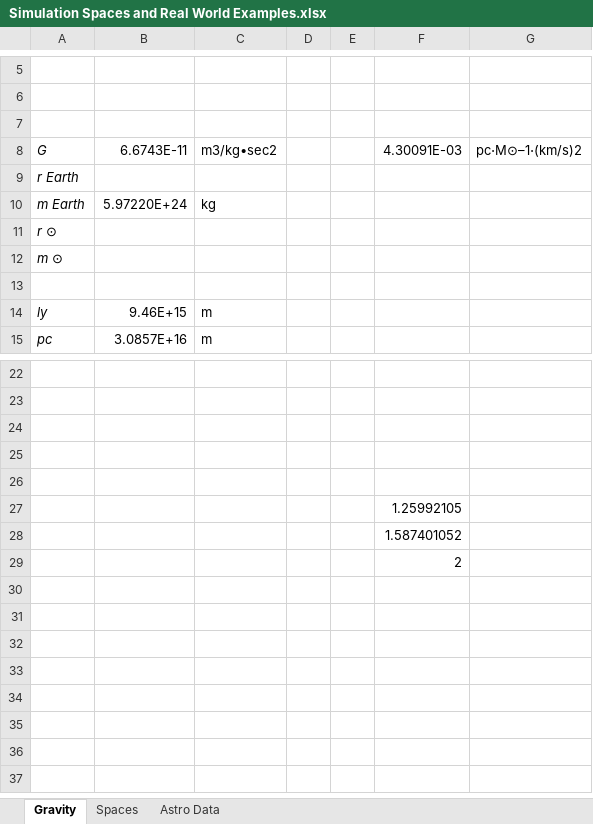
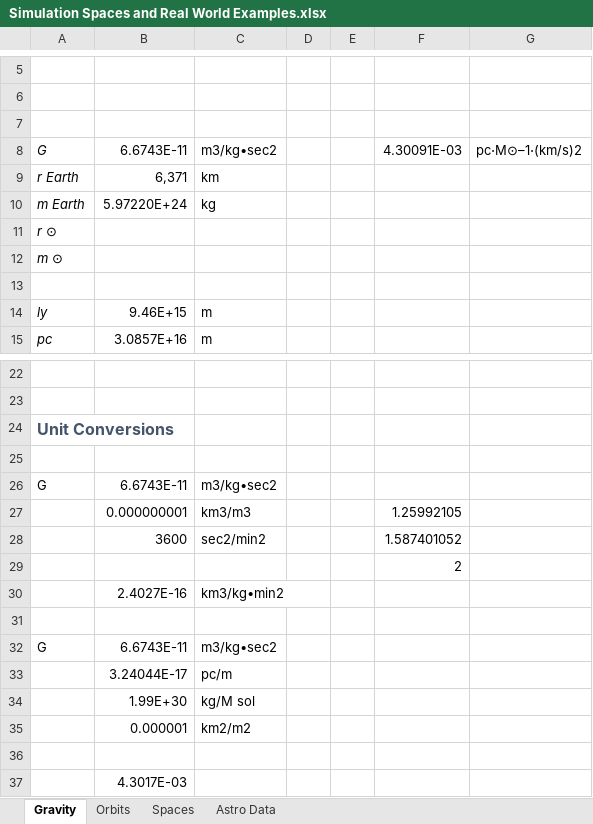
Before and after one commit to ezocher/Gravity-Toy, an Excel workbook: Design and Notes/Simulation Spaces and Real World Examples.xlsx, sheet Gravity, drawn as a sheet; only a part is shown, gaps mark what is left out; values as stored, in another font and other column widths than the file's, no borders; charts and pictures not drawn; removed rows and columns are numbered as before the commit, all else as after; the diff names each change by its address in the sheet, - before the commit and + after, or states it on an @@ line.

Commit message:
Added Big G to acceleration; Achieved stable earth orbit with ISS & Starlink!
FInished work in Issue #4 and got (LEO) earth orbit scenarios working properly using real values. Ran into a new issue with MEO and Geosynchronus orbits in this scenario, see new Issue #10 .

```diff
--- a/Design and Notes/Simulation Spaces and Real World Examples.xlsx (sheet Gravity)
+++ b/Design and Notes/Simulation Spaces and Real World Examples.xlsx (sheet Gravity)
+sheet tab: Orbits
-B9: (empty)
+B9: 6,371
-C9: (empty)
+C9: km
+row 24: Unit Conversions
+row 26: G | 6.6743E-11 | m3/kg•sec2
+row 27:  | 0.000000001 | km3/m3 |  |  | 1.25992105
+row 28:  | 3600 | sec2/min2 |  |  | 1.587401052
+row 30:  | 2.4027E-16 | km3/kg•min2
+row 32: G | 6.6743E-11 | m3/kg•sec2
+row 33:  | 3.24044E-17 | pc/m
+row 34:  | 1.99E+30 | kg/M sol
+row 35:  | 0.000001 | km2/m2
-row 27:  |  |  |  |  | 1.25992105
-row 28:  |  |  |  |  | 1.587401052
+row 37:  | 4.3017E-03
```
Also changed, not shown: charts or pictures, 6 other files.
